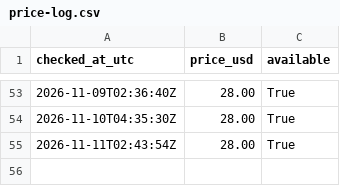
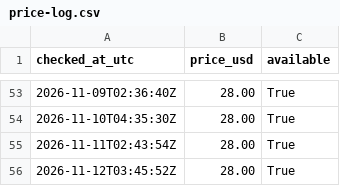
Before and after one commit to cannedcountry-star/theoretical-practical, a CSV file: data/price-log.csv, drawn as a sheet; only a part is shown, gaps mark what is left out; the diff names each change by its address in the sheet, - before the commit and + after, or states it on an @@ line.

```diff
--- a/data/price-log.csv
+++ b/data/price-log.csv
+row 56: 2026-11-12T03:45:52Z | 28.00 | True
```
Also changed, not shown: 1 other file.
